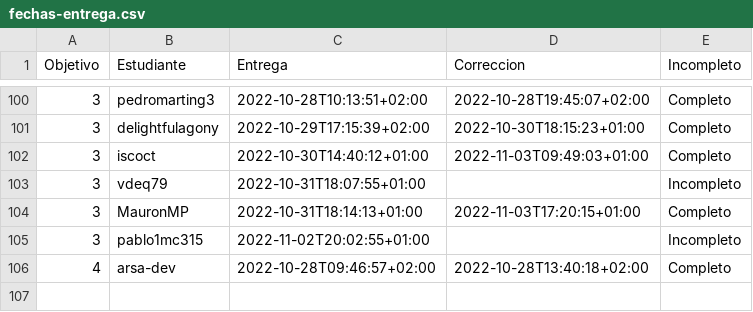
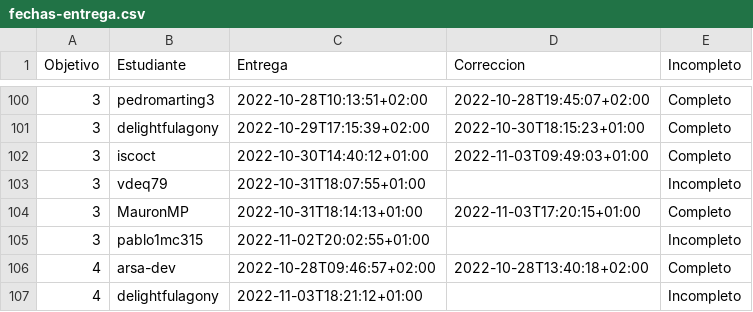
Before and after one commit to JJ/IV-22-23, a CSV file: data/fechas-entrega.csv, drawn as a sheet; only a part is shown, gaps mark what is left out.

Commit message:
:arrow_up: Actualiza datos

```diff
--- a/data/fechas-entrega.csv
+++ b/data/fechas-entrega.csv
@@ -106 +106,2 @@ Objetivo;Estudiante;Entrega;Correccion;Incompleto
 4; arsa-dev;2022-10-28T09:46:57+02:00;2022-10-28T13:40:18+02:00;Completo
+4; delightfulagony;2022-11-03T18:21:12+01:00;;Incompleto
```
